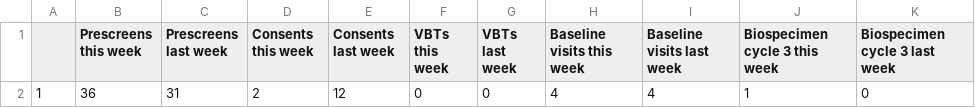
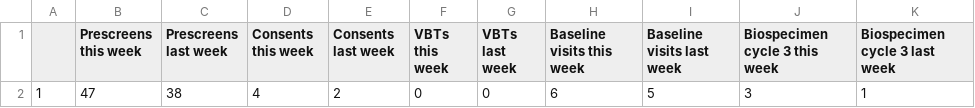
Before and after one commit to SarahDarnell/Weekly-Metrics, a CSV file: Output/nsaid-heal-metrics.csv, drawn as a sheet.

```diff
--- a/Output/nsaid-heal-metrics.csv
+++ b/Output/nsaid-heal-metrics.csv
@@ -1,2 +1,2 @@
 "","Prescreens this week","Prescreens last week","Consents this week","Consents last week","VBTs this week","VBTs last week","Baseline visits this week","Baseline visits last week","Biospecimen cycle 3 this week","Biospecimen cycle 3 last week"
-"1",36,31,2,12,0,0,4,4,1,0
+"1",47,38,4,2,0,0,6,5,3,1
```
Also changed, not shown: 8 other files.
